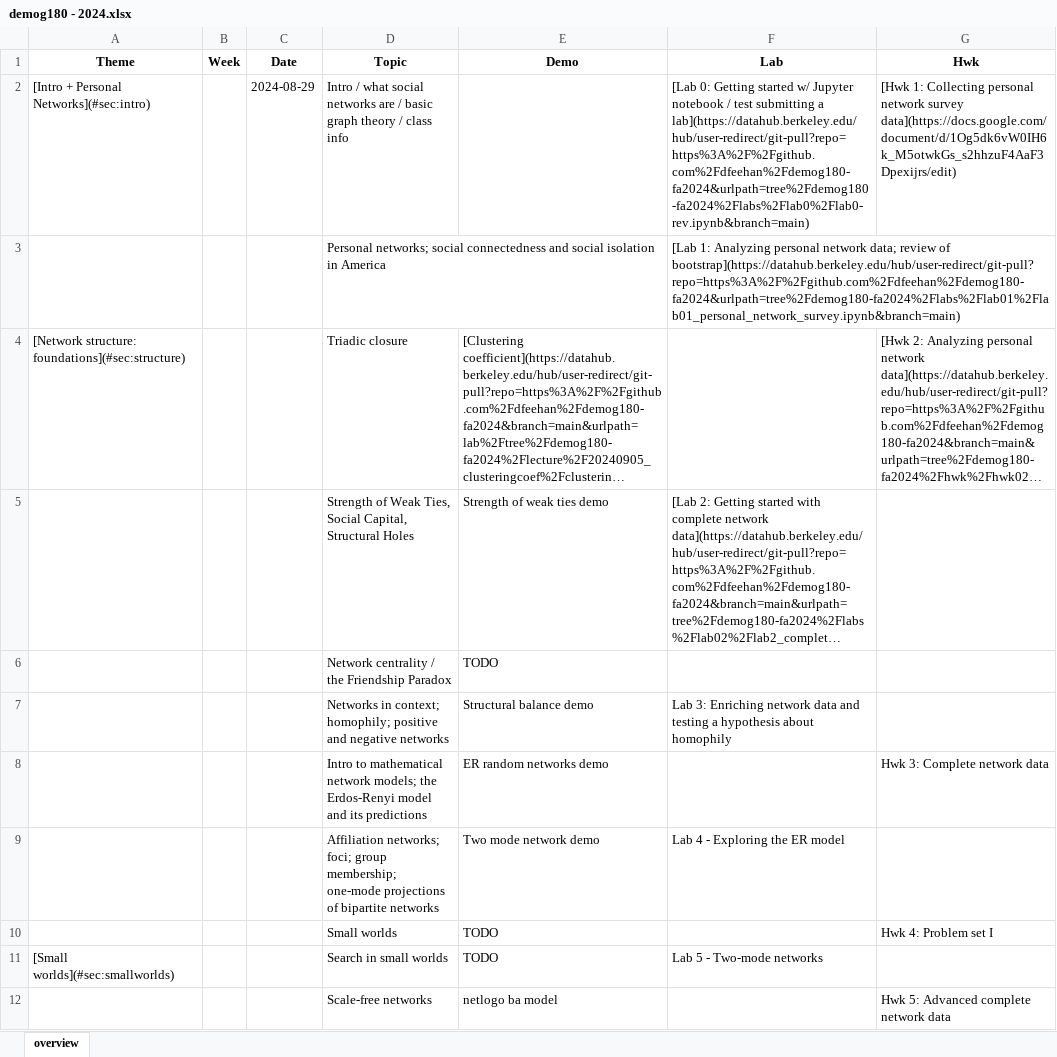
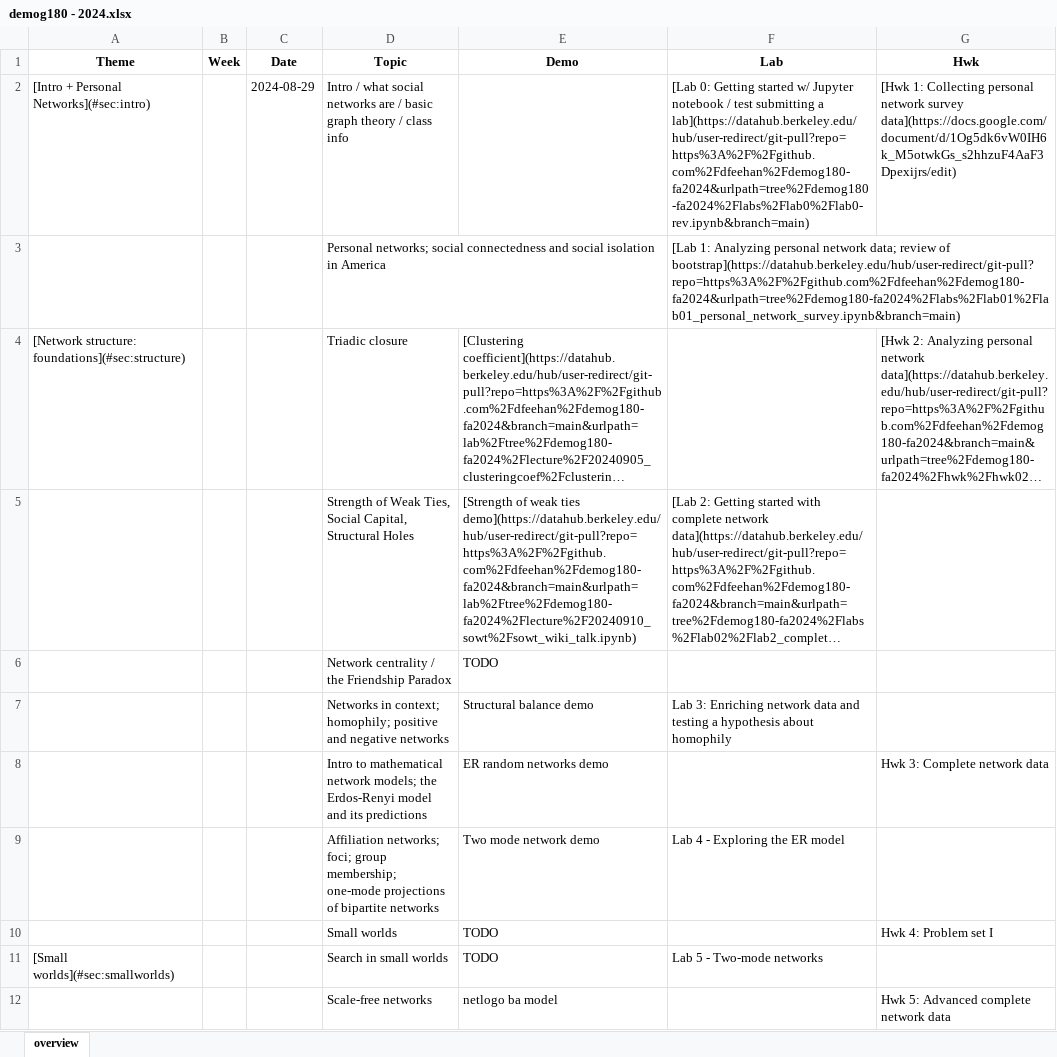
Before and after one commit to dfeehan/demog180-fa2024, an Excel workbook: syllabus/demog180 - 2024.xlsx, sheet overview, drawn as a sheet; only a part is shown; long unchanged cells end in …; values as stored, in another font and other column widths than the file's, no borders; the diff names each change by its address in the sheet, - before the commit and + after, or states it on an @@ line.

Commit message:
add today's lecture demo to syllabus

```diff
--- a/syllabus/demog180 - 2024.xlsx (sheet overview)
+++ b/syllabus/demog180 - 2024.xlsx (sheet overview)
-E5 (Demo): Strength of weak ties demo
+E5 (Demo): [Strength of weak ties demo](https://datahub.berkeley.edu/hub/user-redirect/git-pull?repo=https%3A%2F%2Fgithub.com%2Fdfeehan%2Fdemog180-fa2024&branch=main&urlpath=lab%2Ftree%2Fdemog180-fa2024%2Flecture%2F20240910_sowt%2Fsowt_wiki_talk.ipynb)
```
Also changed, not shown: 3 other files.
